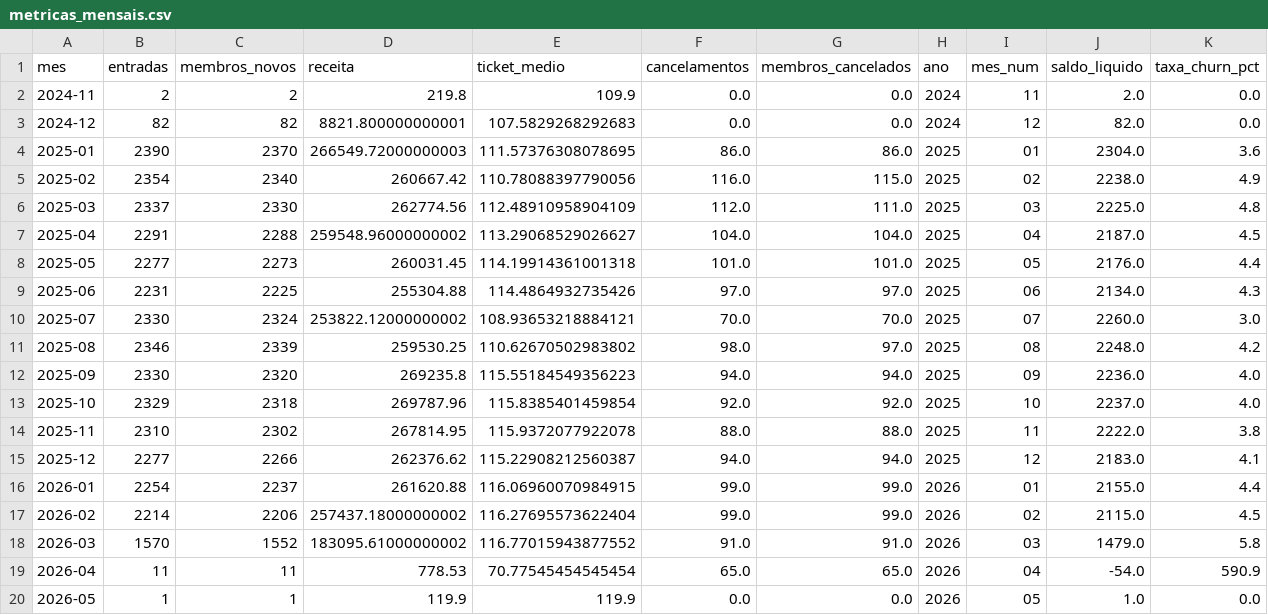
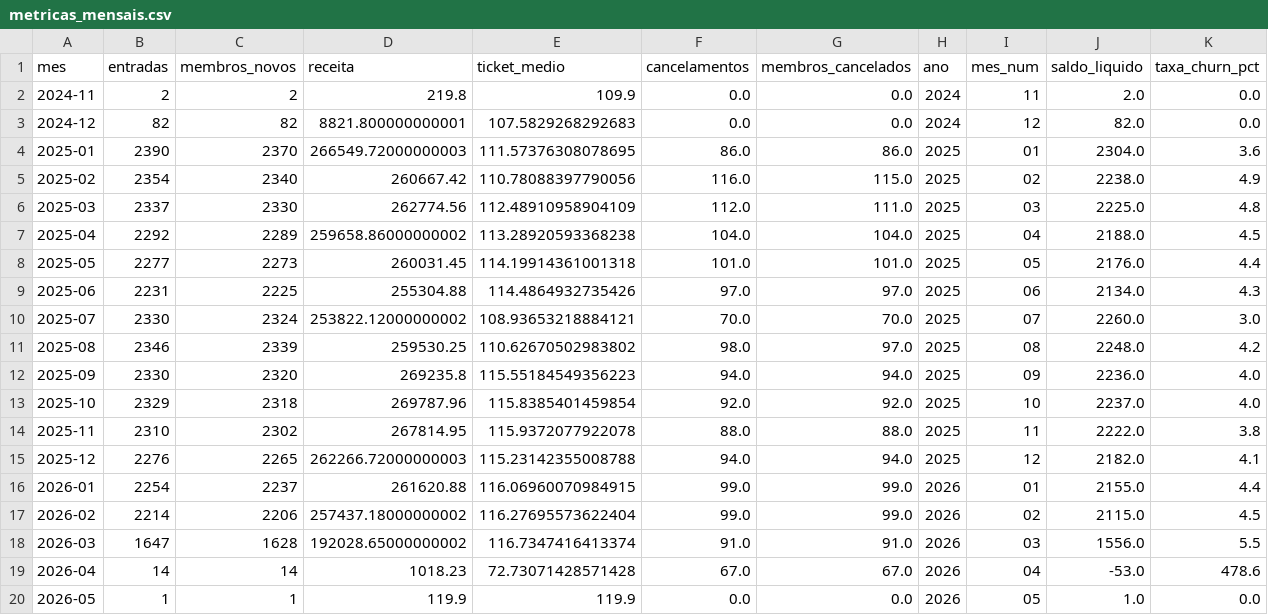
Before and after one commit to Cain2299/evo-cohort-dashboard, a CSV file: data/current/metricas_mensais.csv, drawn as a sheet.

```diff
--- a/data/current/metricas_mensais.csv
+++ b/data/current/metricas_mensais.csv
@@ -6,3 +6,3 @@
 2025-03,2337,2330,262774.56,112.48910958904109,112.0,111.0,2025,03,2225.0,4.8
-2025-04,2291,2288,259548.96000000002,113.29068529026627,104.0,104.0,2025,04,2187.0,4.5
+2025-04,2292,2289,259658.86000000002,113.28920593368238,104.0,104.0,2025,04,2188.0,4.5
 2025-05,2277,2273,260031.45,114.19914361001318,101.0,101.0,2025,05,2176.0,4.4
@@ -14,7 +14,7 @@
 2025-11,2310,2302,267814.95,115.9372077922078,88.0,88.0,2025,11,2222.0,3.8
-2025-12,2277,2266,262376.62,115.22908212560387,94.0,94.0,2025,12,2183.0,4.1
+2025-12,2276,2265,262266.72000000003,115.23142355008788,94.0,94.0,2025,12,2182.0,4.1
 2026-01,2254,2237,261620.88,116.06960070984915,99.0,99.0,2026,01,2155.0,4.4
 2026-02,2214,2206,257437.18000000002,116.27695573622404,99.0,99.0,2026,02,2115.0,4.5
-2026-03,1570,1552,183095.61000000002,116.77015943877552,91.0,91.0,2026,03,1479.0,5.8
-2026-04,11,11,778.53,70.77545454545454,65.0,65.0,2026,04,-54.0,590.9
+2026-03,1647,1628,192028.65000000002,116.7347416413374,91.0,91.0,2026,03,1556.0,5.5
+2026-04,14,14,1018.23,72.73071428571428,67.0,67.0,2026,04,-53.0,478.6
 2026-05,1,1,119.9,119.9,0.0,0.0,2026,05,1.0,0.0
```
Also changed, not shown: data/current/churn_por_filial.csv, data/current/motivos_cancelamento.csv, 1 other file.
